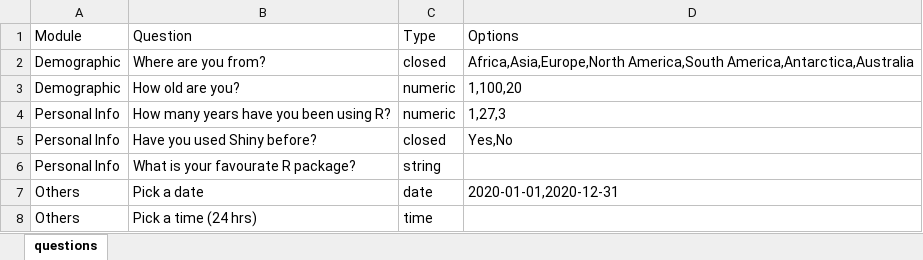
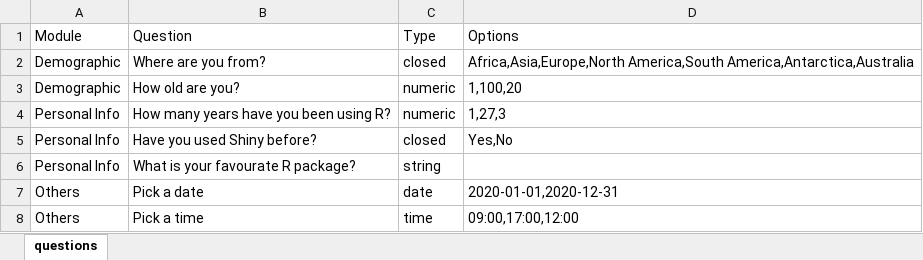
Before and after one commit to WahiduzzamanKhan/R-Shiny-Survey-Tool, an Excel workbook: questions.xlsx, sheet questions, drawn as a sheet; values as stored, in another font and other column widths than the file's, no borders; the diff names each change by its address in the sheet, - before the commit and + after, or states it on an @@ line.

Commit message:
fixed previous submission table update issue

```diff
--- a/questions.xlsx (sheet questions)
+++ b/questions.xlsx (sheet questions)
-B8 (Question): Pick a time (24 hrs)
+B8 (Question): Pick a time
-D8 (Options): (empty)
+D8 (Options): 09:00,17:00,12:00
```
Also changed, not shown: 4 other files.
